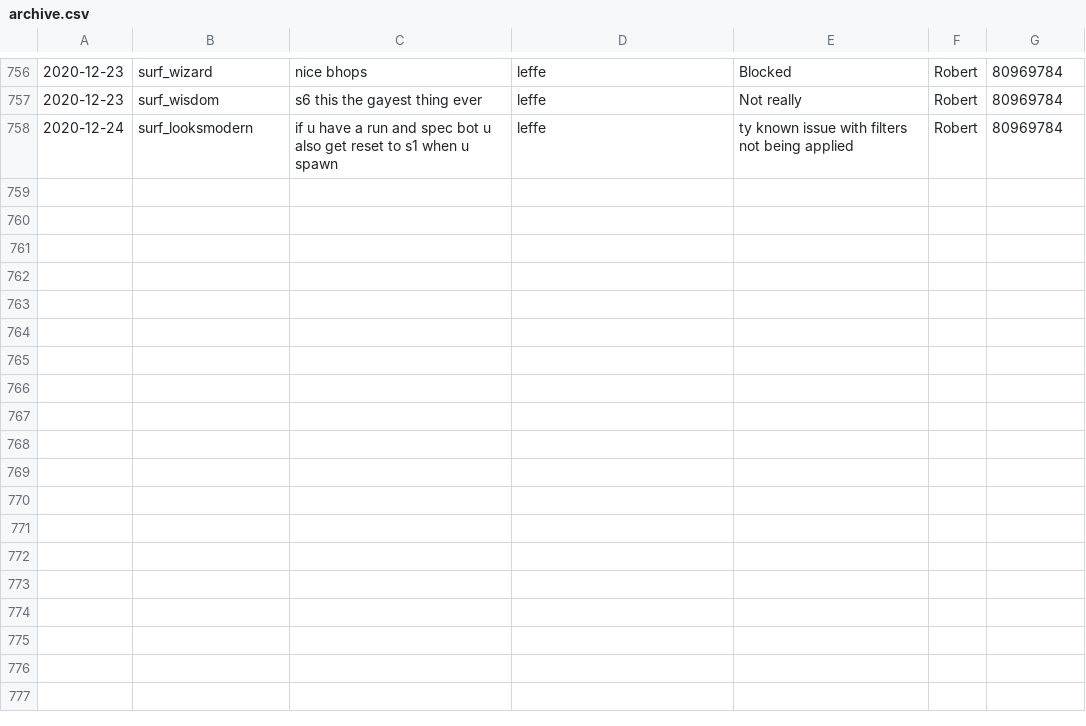
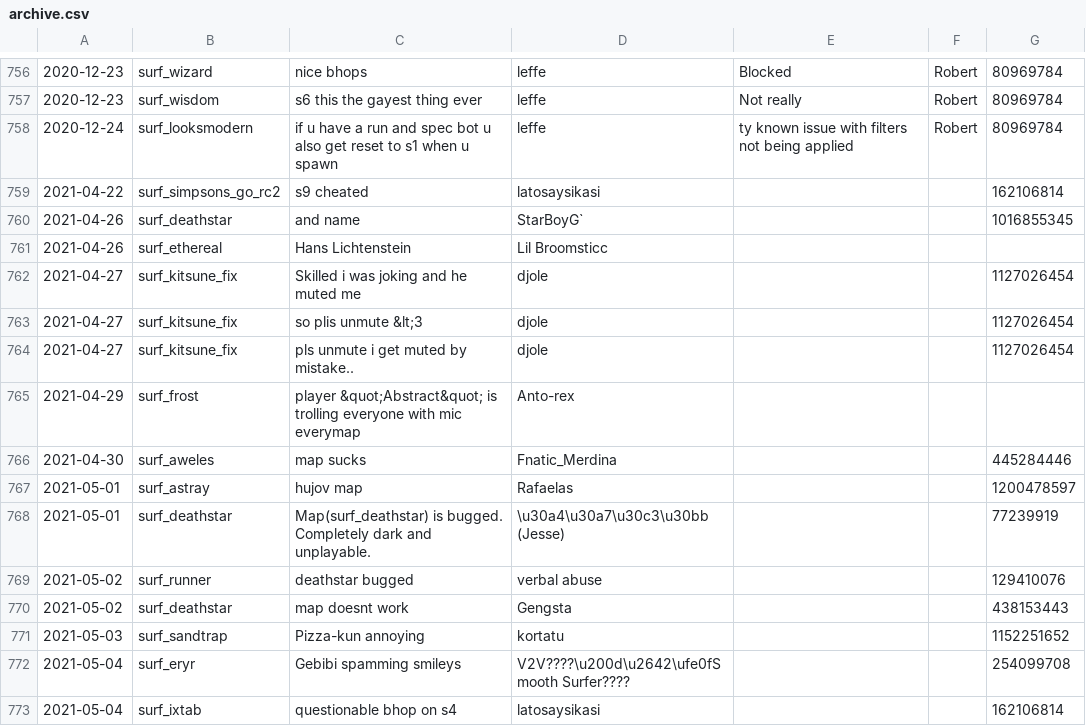
Before and after one commit to Kakalinn/sh-report-archive, a CSV file: archive.csv, drawn as a sheet; only a part is shown, gaps mark what is left out; the diff names each change by its address in the sheet, - before the commit and + after, or states it on an @@ line.

```diff
--- a/archive.csv
+++ b/archive.csv
+row 759: 2021-04-22 | surf_simpsons_go_rc2 | s9 cheated | latosaysikasi |  |  | 162106814
+row 760: 2021-04-26 | surf_deathstar | and name | StarBoyG` |  |  | 1016855345
+row 761: 2021-04-26 | surf_ethereal | Hans Lichtenstein | Lil Broomsticc
+row 762: 2021-04-27 | surf_kitsune_fix | Skilled i was joking and he muted me | djole |  |  | 1127026454
+row 763: 2021-04-27 | surf_kitsune_fix | so plis unmute &lt;3 | djole |  |  | 1127026454
+row 764: 2021-04-27 | surf_kitsune_fix | pls unmute i get muted by mistake.. | djole |  |  | 1127026454
+row 765: 2021-04-29 | surf_frost | player &quot;Abstract&quot; is trolling everyone with mic everymap | Anto-rex
+row 766: 2021-04-30 | surf_aweles | map sucks | Fnatic_Merdina |  |  | 445284446
+row 767: 2021-05-01 | surf_astray | hujov map | Rafaelas |  |  | 1200478597
+row 768: 2021-05-01 | surf_deathstar | Map(surf_deathstar) is bugged. Completely dark and unplayable. | \u30a4\u30a7\u30c3\u30bb (Jesse) |  |  | 77239919
+row 769: 2021-05-02 | surf_runner | deathstar bugged | verbal abuse |  |  | 129410076
+row 770: 2021-05-02 | surf_deathstar | map doesnt work | Gengsta |  |  | 438153443
+row 771: 2021-05-03 | surf_sandtrap | Pizza-kun annoying | kortatu |  |  | 1152251652
+row 772: 2021-05-04 | surf_eryr | Gebibi spamming smileys | V2V????\u200d\u2642\ufe0fSmooth Surfer???? |  |  | 254099708
+row 773: 2021-05-04 | surf_ixtab | questionable bhop on s4 | latosaysikasi |  |  | 162106814
```
Also changed, not shown: 1 other file.
